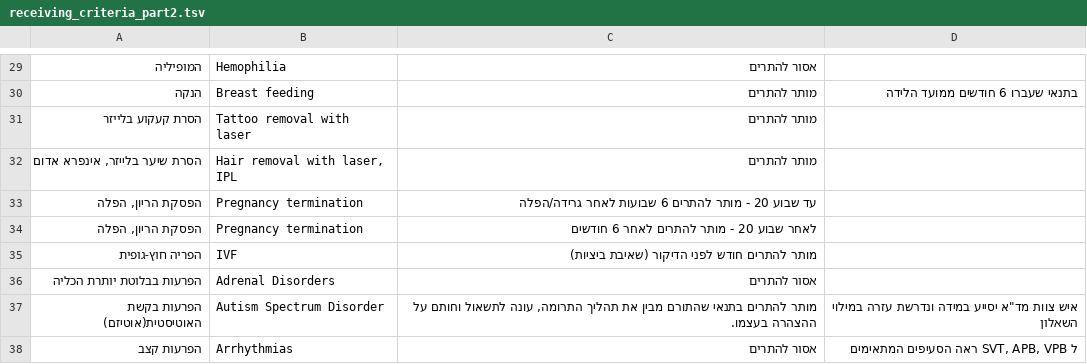
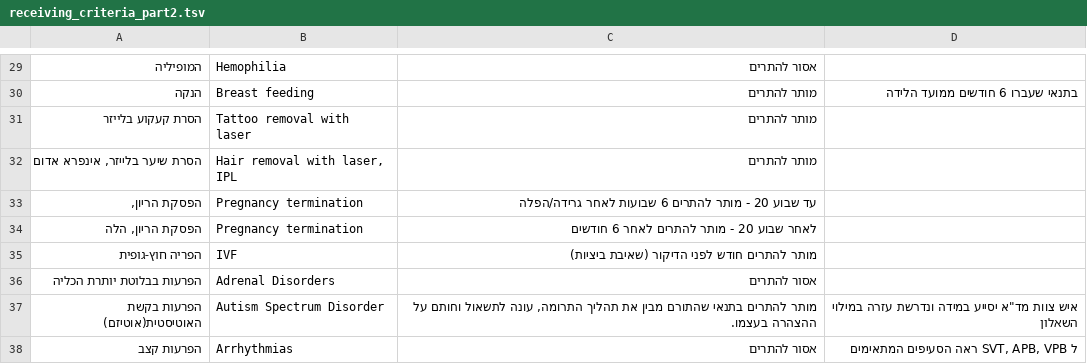
Before and after one commit to snirfain/BloodCenter_Chat, a TSV file: scripts/receiving_criteria_part2.tsv, drawn as a sheet; only a part is shown, gaps mark what is left out.

```diff
--- a/scripts/receiving_criteria_part2.tsv
+++ b/scripts/receiving_criteria_part2.tsv
@@ -32,4 +32,4 @@
 הסרת שיער בלייזר, אינפרא אדום	Hair removal with laser, IPL	מותר להתרים	
-הפסקת הריון, הפלה	Pregnancy termination	עד שבוע 20 - מותר להתרים 6 שבועות לאחר גרידה/הפלה	
-הפסקת הריון, הפלה	Pregnancy termination	לאחר שבוע 20 - מותר להתרים לאחר 6 חודשים	
+הפסקת הריון, 	Pregnancy termination	עד שבוע 20 - מותר להתרים 6 שבועות לאחר גרידה/הפלה	
+הפסקת הריון, הלה	Pregnancy termination	לאחר שבוע 20 - מותר להתרים לאחר 6 חודשים	
 הפריה חוץ-גופית	IVF	מותר להתרים חודש לפני הדיקור (שאיבת ביציות)	
```
Also changed, not shown: 1 other file.
